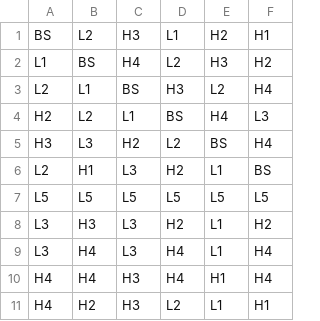
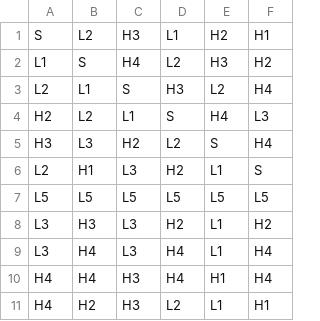
Before and after one commit to mraesthetic/bubly, a CSV file: games/0_0_scatter/reels/REG.csv, drawn as a sheet; only a part is shown.

```diff
--- a/games/0_0_scatter/reels/REG.csv
+++ b/games/0_0_scatter/reels/REG.csv
@@ -1,7 +1,7 @@
-BS,L2,H3,L1,H2,H1
-L1,BS,H4,L2,H3,H2
-L2,L1,BS,H3,L2,H4
-H2,L2,L1,BS,H4,L3
-H3,L3,H2,L2,BS,H4
-L2,H1,L3,H2,L1,BS
+S,L2,H3,L1,H2,H1
+L1,S,H4,L2,H3,H2
+L2,L1,S,H3,L2,H4
+H2,L2,L1,S,H4,L3
+H3,L3,H2,L2,S,H4
+L2,H1,L3,H2,L1,S
 L5,L5,L5,L5,L5,L5
```
Also changed, not shown: games/0_0_scatter/reels/SUPER.csv, 3 other files.
